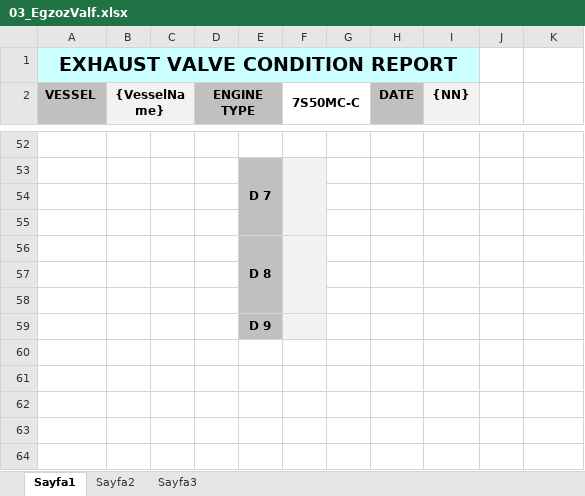
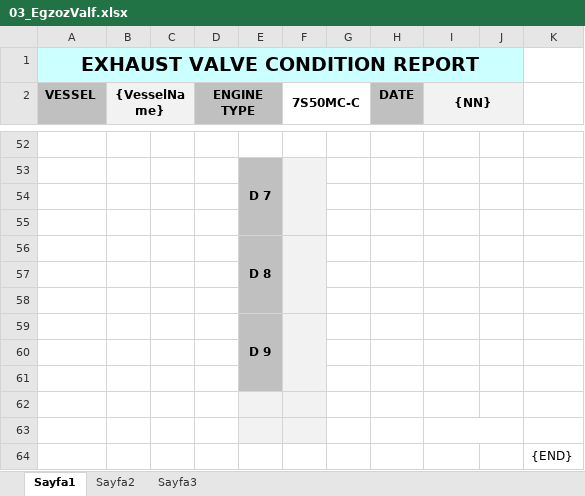
Before and after one commit to serdardal/telerikUI, an Excel workbook: WebApplication1/Forms/03_EgzozValf.xlsx, sheet Sayfa1, drawn as a sheet; only a part is shown, gaps mark what is left out; values as stored, in another font and other column widths than the file's, no borders; charts and pictures not drawn; removed rows and columns are numbered as before the commit, all else as after; the diff covers the shown part only; the diff names each change by its address in the sheet, - before the commit and + after, or states it on an @@ line.

```diff
--- a/WebApplication1/Forms/03_EgzozValf.xlsx (sheet Sayfa1)
+++ b/WebApplication1/Forms/03_EgzozValf.xlsx (sheet Sayfa1)
-A1:I1 merged
+A1:J1 merged
-J1 fill: none
+J1 fill: #CCFFFF
+I2:J2 merged
-J2 fill: none
+J2 fill: #F2F2F2
+E59:E61 merged
+F59:F61 merged
+row 60: (empty)
+row 61: (empty)
+row 62: (empty)
+row 63: (empty)
+row 64:  |  |  |  |  |  |  |  |  |  | {END}
```
Also changed, not shown: cell formats and merged cells elsewhere in this sheet, sheet Sayfa3, sheet Sayfa2, 7 other files.
